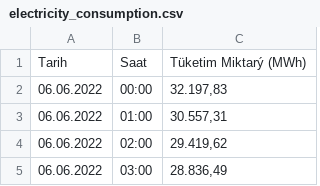
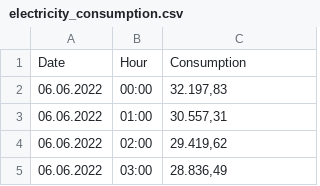
Before and after one commit to erdoganali/datasets, a CSV file: electricity_consumption.csv, drawn as a sheet; only a part is shown; removed rows and columns are numbered as before the commit, all else as after; the diff names each change by its address in the sheet, - before the commit and + after, or states it on an @@ line.

Commit message:
Update electricity_consumption.csv

```diff
--- a/electricity_consumption.csv
+++ b/electricity_consumption.csv
-row 1: Tarih | Saat | Tüketim Miktarý (MWh)
+row 1: Date | Hour | Consumption
```
